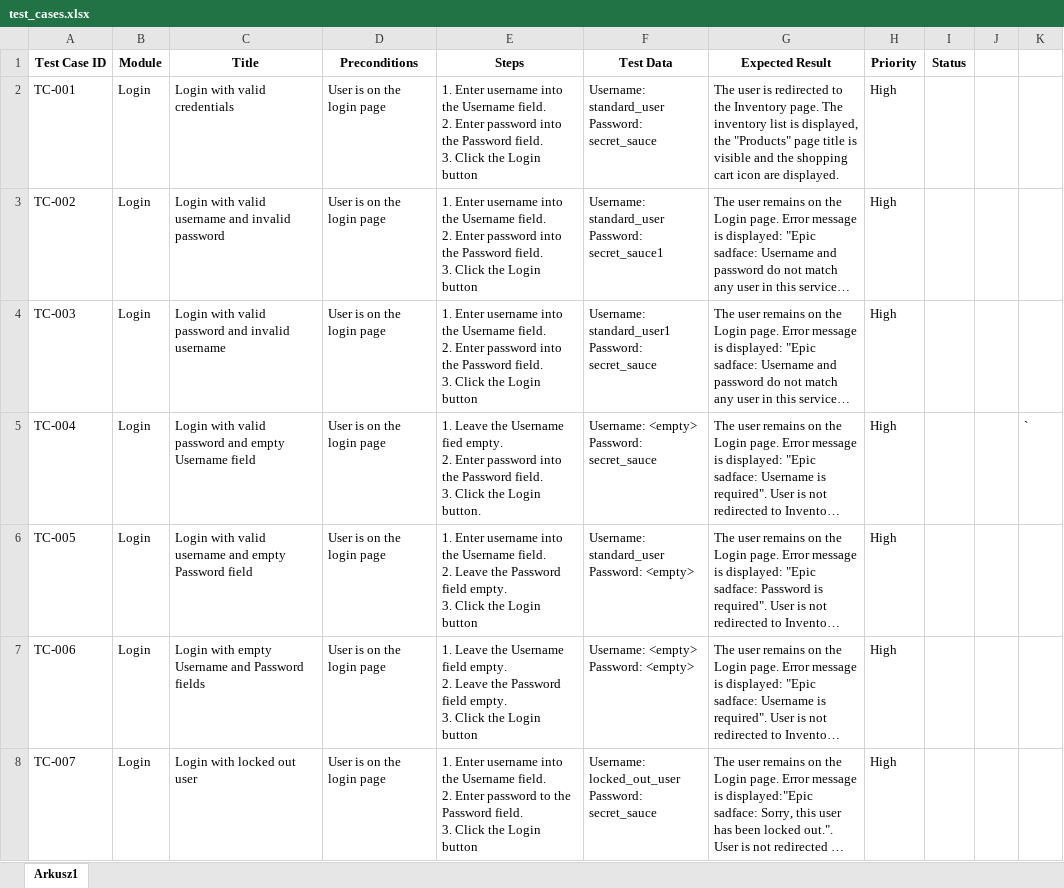
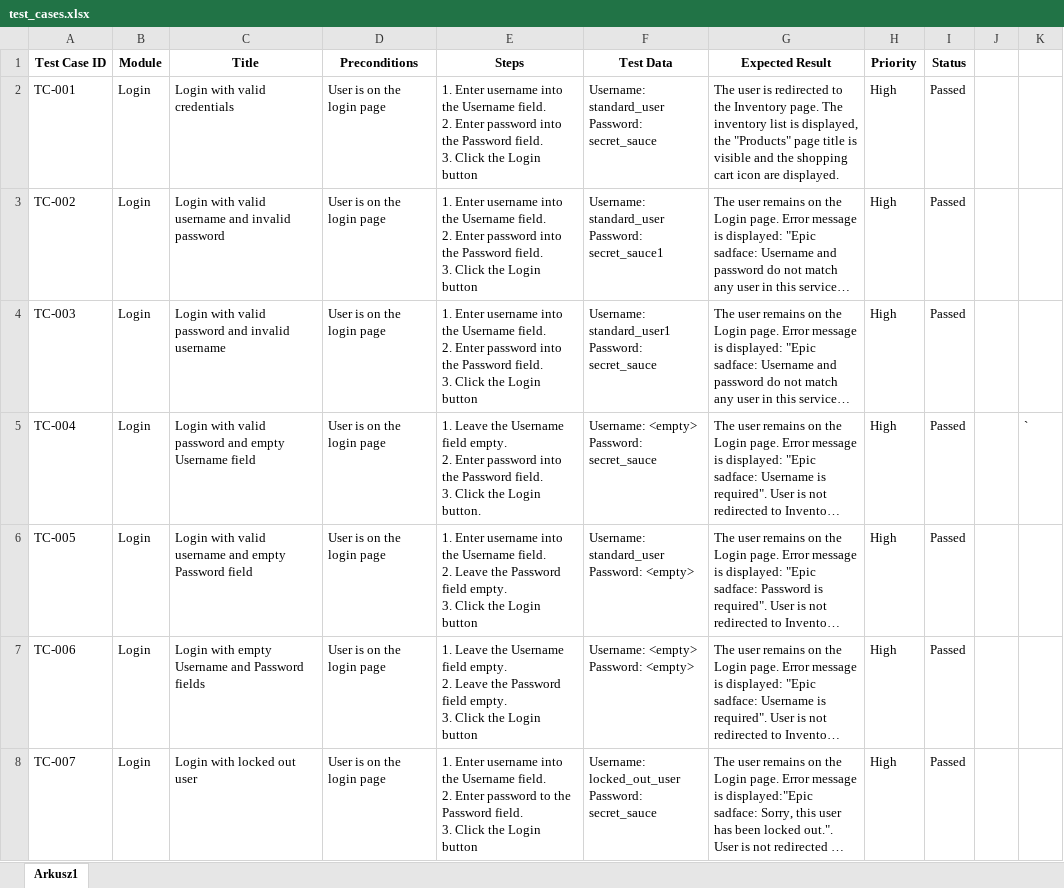
Before and after one commit to Antonioosss/manual-testing-ecommerce-app, an Excel workbook: Test_Cases/test_cases.xlsx, sheet Arkusz1, drawn as a sheet; only a part is shown; long unchanged cells end in …; values as stored, in another font and other column widths than the file's, no borders; table styles not drawn; ↵ is a line break in a cell; the diff covers the shown part only; the diff names each change by its address in the sheet, - before the commit and + after, or states it on an @@ line.

```diff
--- a/Test_Cases/test_cases.xlsx (sheet Arkusz1)
+++ b/Test_Cases/test_cases.xlsx (sheet Arkusz1)
-I2:I8 (Status): (empty)
+I2:I8 (Status): Passed
-E5 (Steps): …the Username fied empty. ↵ 2.…
+E5 (Steps): …the Username field empty. ↵ 2.…
```
Also changed, not shown: 17 added rows and 6 edited cells elsewhere in this sheet, 1 other file.
